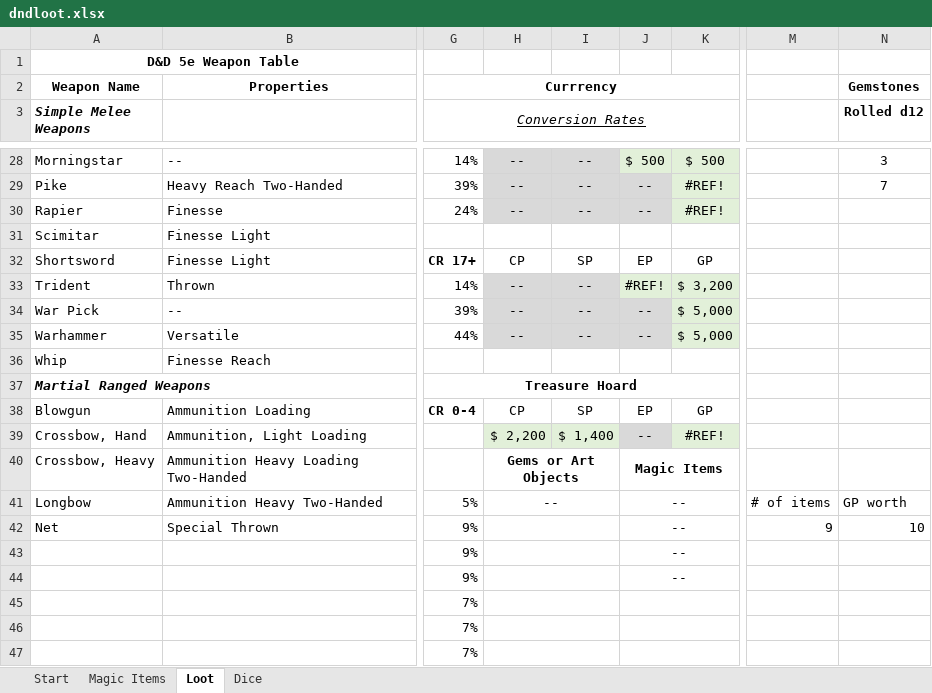
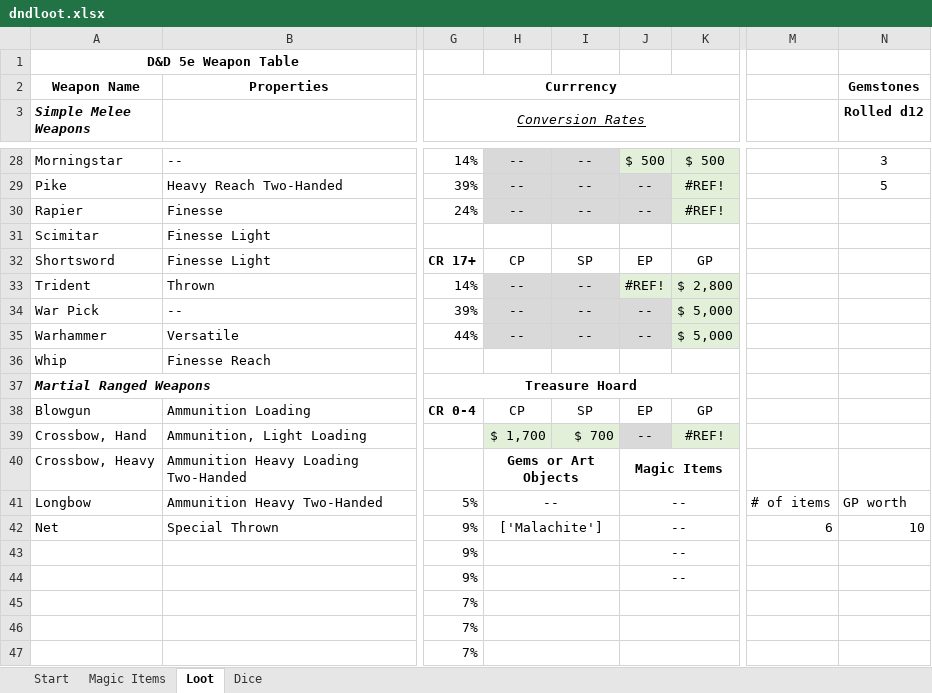
Before and after one commit to zeezee003/dndlootgenerator, an Excel workbook: dndloot.xlsx, sheet Loot, drawn as a sheet; only a part is shown, gaps mark what is left out; values as stored, in another font and other column widths than the file's, no borders; the diff covers the shown part only; the diff names each change by its address in the sheet, - before the commit and + after, or states it on an @@ line.

```diff
--- a/dndloot.xlsx (sheet Loot)
+++ b/dndloot.xlsx (sheet Loot)
-N29 (Rolled d12): 7
+N29 (Rolled d12): 5
-K33: $ 3,200
+K33: $ 2,800
-H39: $ 2,200
+H39: $ 1,700
-I39: $ 1,400
+I39: $ 700
-H42: (empty)
+H42: ['Malachite']
-M42: 9
+M42: 6
```
Also changed, not shown: 26 edited cells elsewhere in this sheet, sheet Dice, formulas that keep their value, 2 other files.
